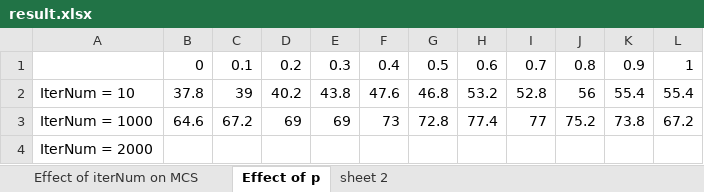
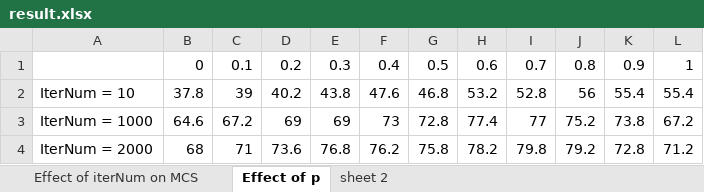
Before and after one commit to Mr-Dai/MCTS-Hearthstone, an Excel workbook: result.xlsx, sheet Effect of p, drawn as a sheet; values as stored, in another font and other column widths than the file's, no borders; the diff names each change by its address in the sheet, - before the commit and + after, or states it on an @@ line.

```diff
--- a/result.xlsx (sheet Effect of p)
+++ b/result.xlsx (sheet Effect of p)
-B4: (empty)
+B4: 68
-C4: (empty)
+C4: 71
-D4: (empty)
+D4: 73.6
-E4: (empty)
+E4: 76.8
-F4: (empty)
+F4: 76.2
-G4: (empty)
+G4: 75.8
-H4: (empty)
+H4: 78.2
-I4: (empty)
+I4: 79.8
-J4: (empty)
+J4: 79.2
-K4: (empty)
+K4: 72.8
-L4: (empty)
+L4: 71.2
```
Also changed, not shown: charts or pictures, 3 other files.
